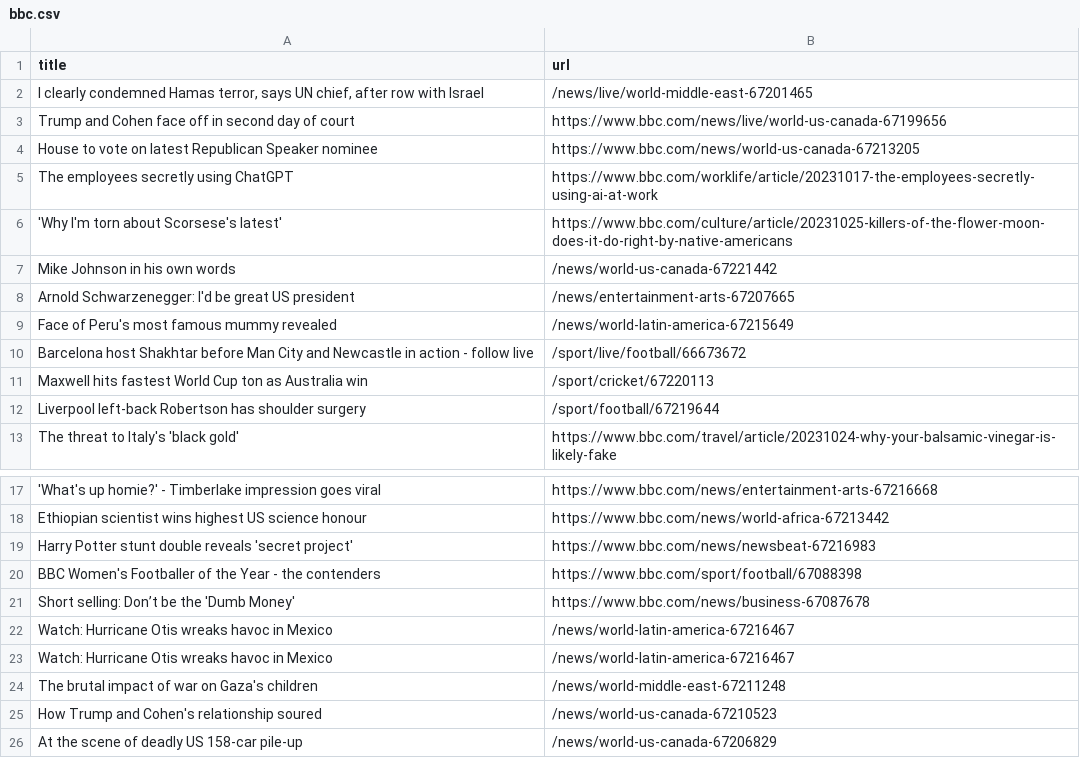
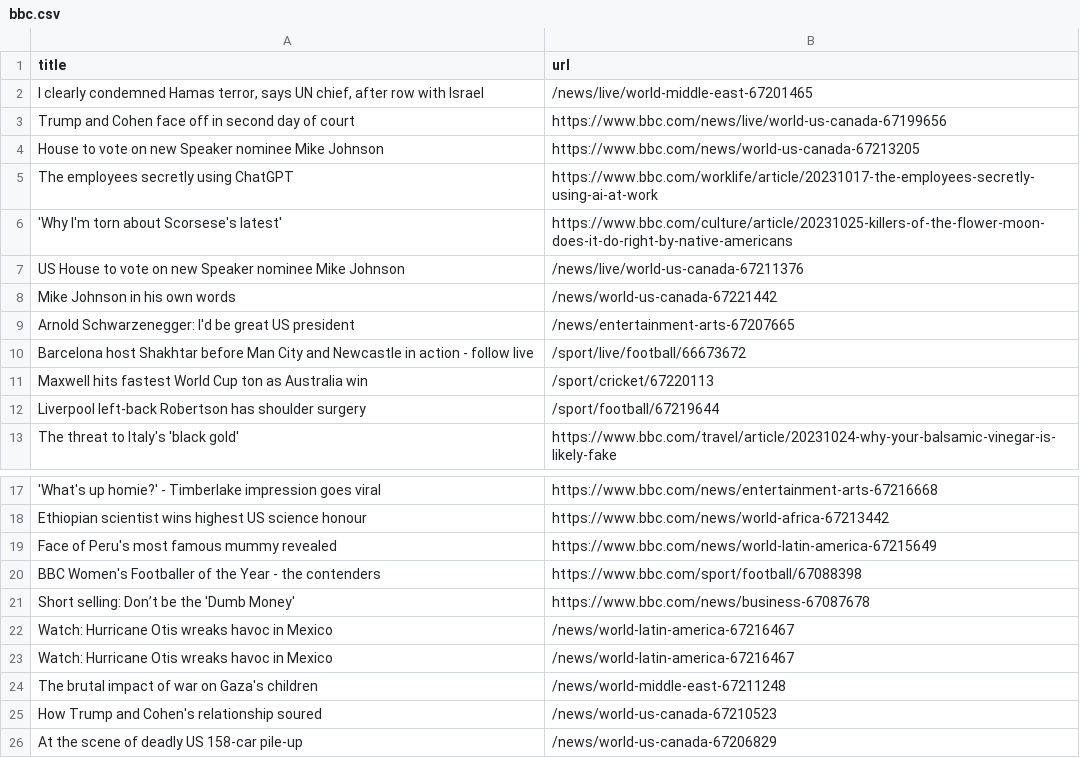
Before and after one commit to jsoma/automatic-scraper-bbc, a CSV file: bbc.csv, drawn as a sheet; only a part is shown, gaps mark what is left out; removed rows and columns are numbered as before the commit, all else as after; the diff names each change by its address in the sheet, - before the commit and + after, or states it on an @@ line.

```diff
--- a/bbc.csv
+++ b/bbc.csv
-A4 (title): …vote on latest Republican Speaker nominee
+A4 (title): …vote on new Speaker nominee Mike Johnson
+row 7: US House to vote on new Speaker nominee Mike Johnson | /news/live/world-us-canada-67211376
-row 9: Face of Peru's most famous mummy revealed | /news/world-latin-america-67215649
-row 19: Harry Potter stunt double reveals 'secret project' | https://www.bbc.com/news/newsbeat-67216983
+row 19: Face of Peru's most famous mummy revealed | https://www.bbc.com/news/world-latin-america-67215649
```
